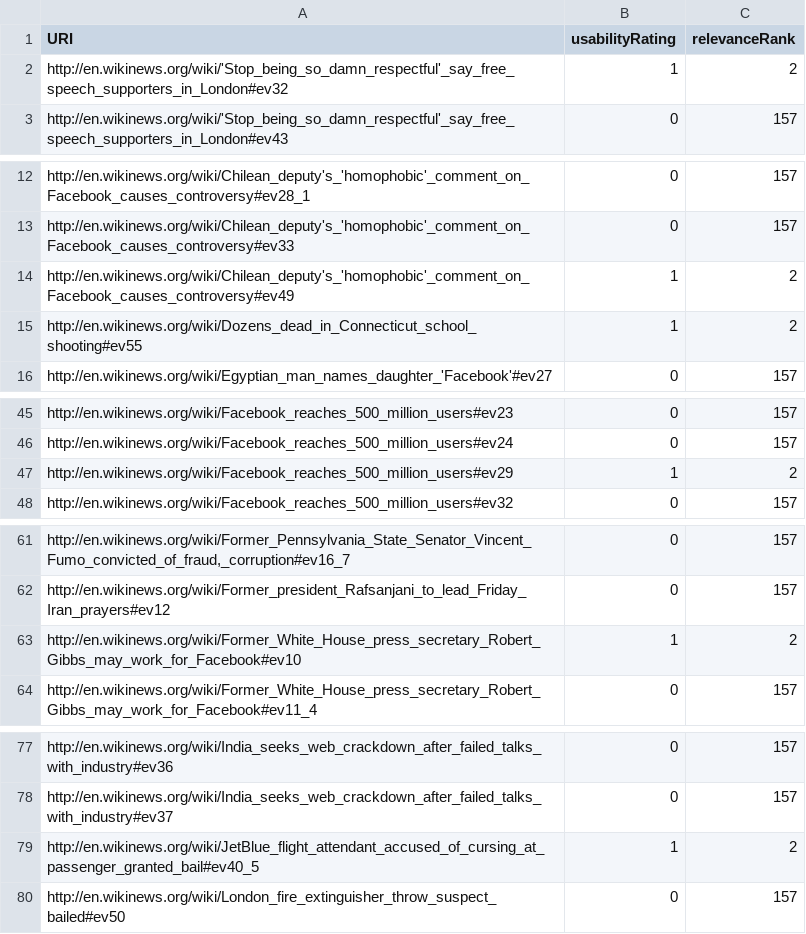
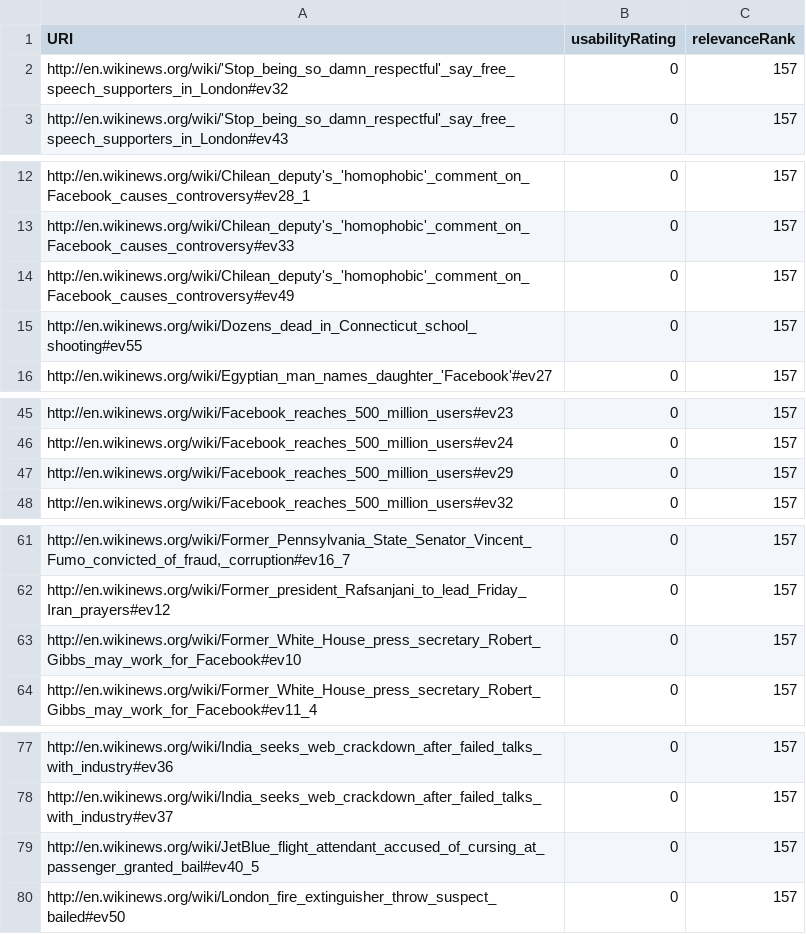
Before and after one commit to ukcvo/NewsTeller, a CSV file: resources/benchmark/queries/Facebook.csv, drawn as a sheet; only a part is shown, gaps mark what is left out; the diff covers the shown part only.

Commit message:
updated the old benchmark: removed "bad" positive examples

```diff
--- a/resources/benchmark/queries/Facebook.csv
+++ b/resources/benchmark/queries/Facebook.csv
@@ -2 +2 @@ URI,usabilityRating,relevanceRank
-http://en.wikinews.org/wiki/'Stop_being_so_damn_respectful'_say_free_speech_supporters_in_London#ev32,1,2
+"http://en.wikinews.org/wiki/'Stop_being_so_damn_respectful'_say_free_speech_supporters_in_London#ev32",0,157
@@ -14,2 +14,2 @@ http://en.wikinews.org/wiki/Chilean_deputy's_'homophobic'_comment_on_Facebook_ca
-http://en.wikinews.org/wiki/Chilean_deputy's_'homophobic'_comment_on_Facebook_causes_controversy#ev49,1,2
-http://en.wikinews.org/wiki/Dozens_dead_in_Connecticut_school_shooting#ev55,1,2
+"http://en.wikinews.org/wiki/Chilean_deputy's_'homophobic'_comment_on_Facebook_causes_controversy#ev49",0,157
+"http://en.wikinews.org/wiki/Dozens_dead_in_Connecticut_school_shooting#ev55",0,157
@@ -47 +47 @@ http://en.wikinews.org/wiki/Facebook_reaches_500_million_users#ev24,0,157
-http://en.wikinews.org/wiki/Facebook_reaches_500_million_users#ev29,1,2
+"http://en.wikinews.org/wiki/Facebook_reaches_500_million_users#ev29",0,157
@@ -63 +63 @@ http://en.wikinews.org/wiki/Former_president_Rafsanjani_to_lead_Friday_Iran_pray
-http://en.wikinews.org/wiki/Former_White_House_press_secretary_Robert_Gibbs_may_work_for_Facebook#ev10,1,2
+"http://en.wikinews.org/wiki/Former_White_House_press_secretary_Robert_Gibbs_may_work_for_Facebook#ev10",0,157
@@ -79 +79 @@ http://en.wikinews.org/wiki/India_seeks_web_crackdown_after_failed_talks_with_in
-http://en.wikinews.org/wiki/JetBlue_flight_attendant_accused_of_cursing_at_passenger_granted_bail#ev40_5,1,2
+"http://en.wikinews.org/wiki/JetBlue_flight_attendant_accused_of_cursing_at_passenger_granted_bail#ev40_5",0,157
```
Also changed, not shown: 8 edited cells elsewhere in this file, resources/benchmark/queries/Berlin.csv, resources/benchmark/queries/Hawking.csv, 43 other files.
